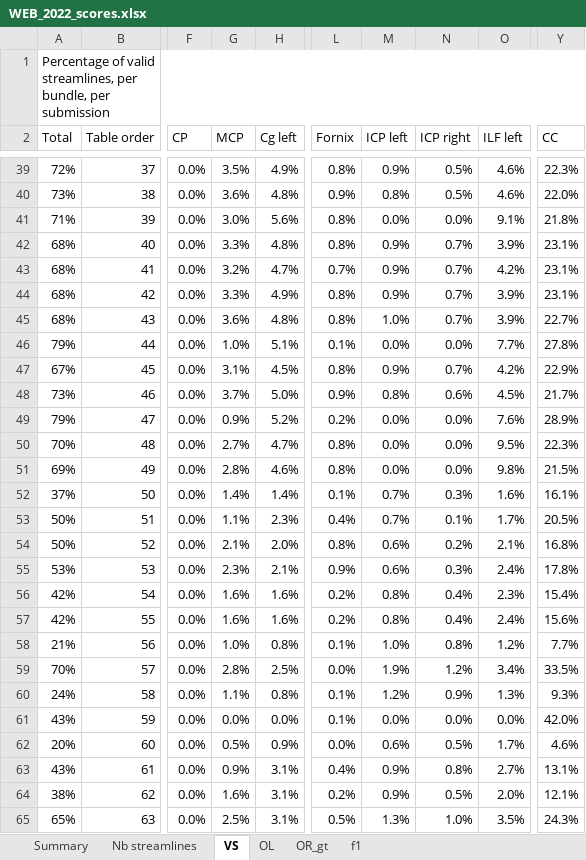
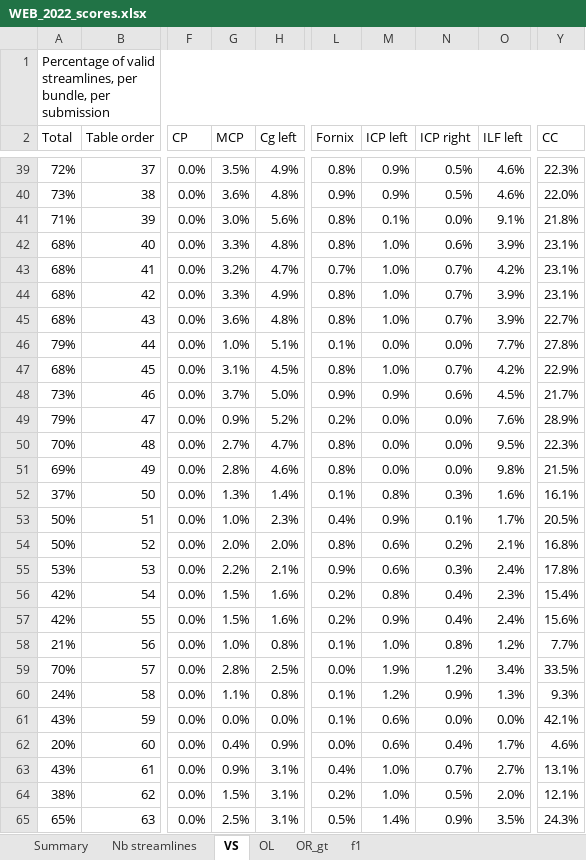
Before and after one commit to scilus/tractometer_website, an Excel workbook: exampleSite/static/results_ismrm/submissions_scoring/2022_version/WEB_2022_scores.xlsx, sheet VS, drawn as a sheet; only a part is shown, gaps mark what is left out; values as stored, in another font and other column widths than the file's, no cell formats; charts and pictures and conditional formats and table styles not drawn; the diff covers the shown part only; the diff names each change by its address in the sheet, - before the commit and + after, or states it on an @@ line.

```diff
--- a/exampleSite/static/results_ismrm/submissions_scoring/2022_version/WEB_2022_scores.xlsx (sheet VS)
+++ b/exampleSite/static/results_ismrm/submissions_scoring/2022_version/WEB_2022_scores.xlsx (sheet VS)
-M40 (ICP left): 0.8%
+M40 (ICP left): 0.9%
-M41 (ICP left): 0.0%
+M41 (ICP left): 0.1%
-M42:M44 (ICP left): 0.9%
+M42:M44 (ICP left): 1.0%
-N42 (ICP right): 0.7%
+N42 (ICP right): 0.6%
-A47 (Total): 67%
+A47 (Total): 68%
-M47 (ICP left): 0.9%
+M47 (ICP left): 1.0%
-M48 (ICP left): 0.8%
+M48 (ICP left): 0.9%
-G52 (MCP): 1.4%
+G52 (MCP): 1.3%
-M52 (ICP left): 0.7%
+M52 (ICP left): 0.8%
-G53 (MCP): 1.1%
+G53 (MCP): 1.0%
-M53 (ICP left): 0.7%
+M53 (ICP left): 0.9%
-G54 (MCP): 2.1%
+G54 (MCP): 2.0%
-G55 (MCP): 2.3%
+G55 (MCP): 2.2%
-G56:G57 (MCP): 1.6%
+G56:G57 (MCP): 1.5%
-M57 (ICP left): 0.8%
+M57 (ICP left): 0.9%
-M61 (ICP left): 0.0%
+M61 (ICP left): 0.6%
-Y61 (CC): 42.0%
+Y61 (CC): 42.1%
-G62 (MCP): 0.5%
+G62 (MCP): 0.4%
-N62 (ICP right): 0.5%
+N62 (ICP right): 0.4%
-M63:M64 (ICP left): 0.9%
+M63:M64 (ICP left): 1.0%
-N63 (ICP right): 0.8%
+N63 (ICP right): 0.7%
-G64 (MCP): 1.6%
+G64 (MCP): 1.5%
-M65 (ICP left): 1.3%
+M65 (ICP left): 1.4%
-N65 (ICP right): 1.0%
+N65 (ICP right): 0.9%
```
Also changed, not shown: 80 edited cells elsewhere in this sheet, sheet f1, sheet OR_gt, sheet OL, sheet Nb streamlines, sheet Summary, cell formats, charts or pictures, 5 other files.
